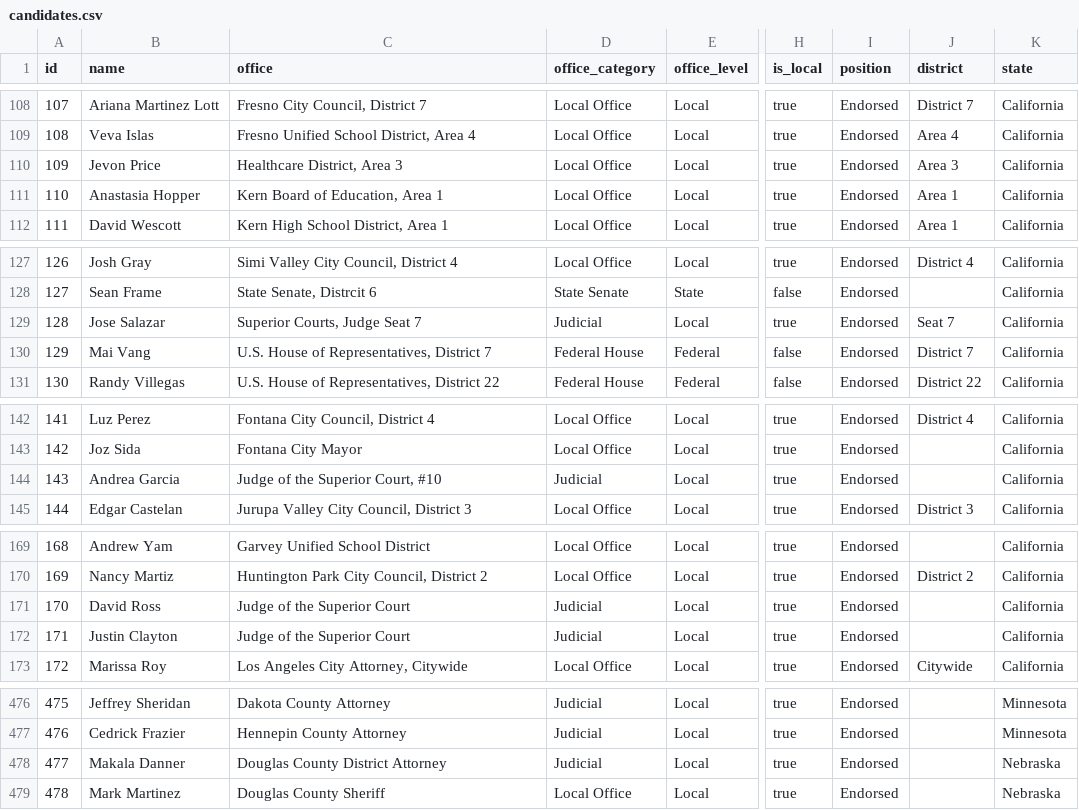
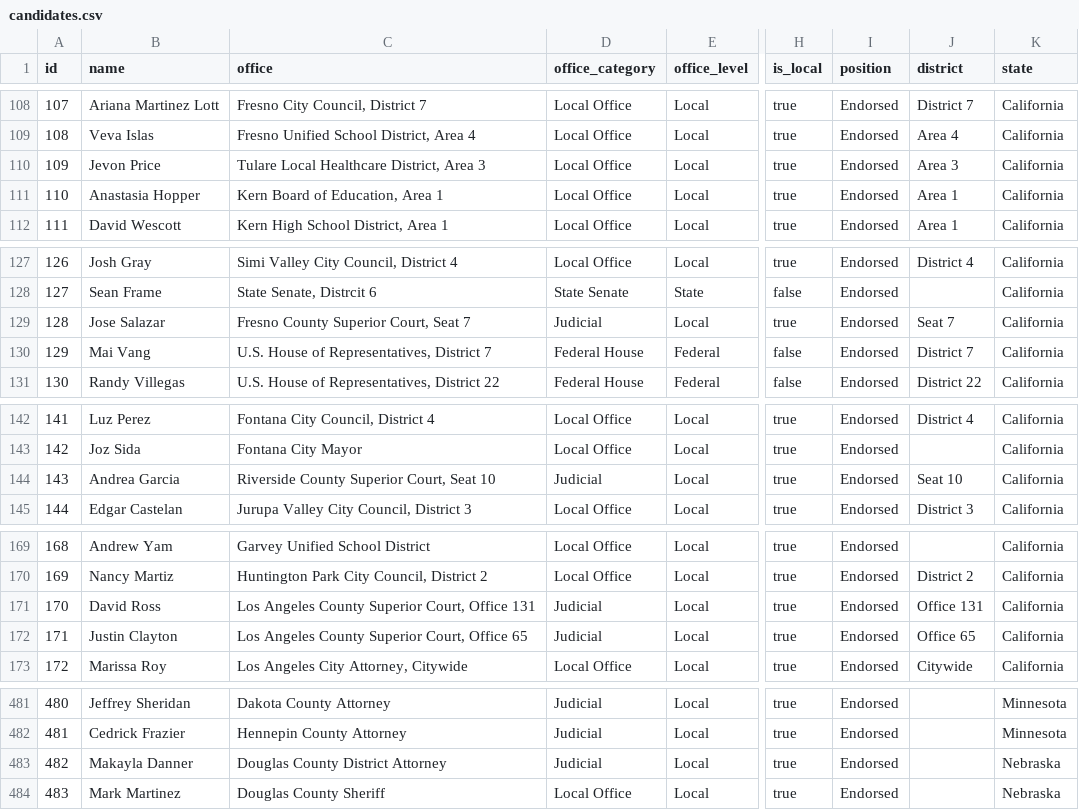
Before and after one commit to chrisscastaneda/wfp-candidate-dashboard, a CSV file: candidates.csv, drawn as a sheet; only a part is shown, gaps mark what is left out; addresses are those after the commit; the diff covers the shown part only; the diff names each change by its address in the sheet, - before the commit and + after, or states it on an @@ line.

```diff
--- a/candidates.csv
+++ b/candidates.csv
-C110 (office): Healthcare District, Area 3
+C110 (office): Tulare Local Healthcare District, Area 3
-C129 (office): Superior Courts, Judge Seat 7
+C129 (office): Fresno County Superior Court, Seat 7
-C144 (office): Judge of the Superior Court, #10
+C144 (office): Riverside County Superior Court, Seat 10
-J144 (district): (empty)
+J144 (district): Seat 10
-C171 (office): Judge of the Superior Court
+C171 (office): Los Angeles County Superior Court, Office 131
-J171 (district): (empty)
+J171 (district): Office 131
-C172 (office): Judge of the Superior Court
+C172 (office): Los Angeles County Superior Court, Office 65
-J172 (district): (empty)
+J172 (district): Office 65
@@ column A (id) renumbered from row 381 down @@
-B483 (name): Makala Danner
+B483 (name): Makayla Danner
```
Also changed, not shown: 5 added rows, 5 moved rows and 8 edited cells elsewhere in this file, 2 other files.
